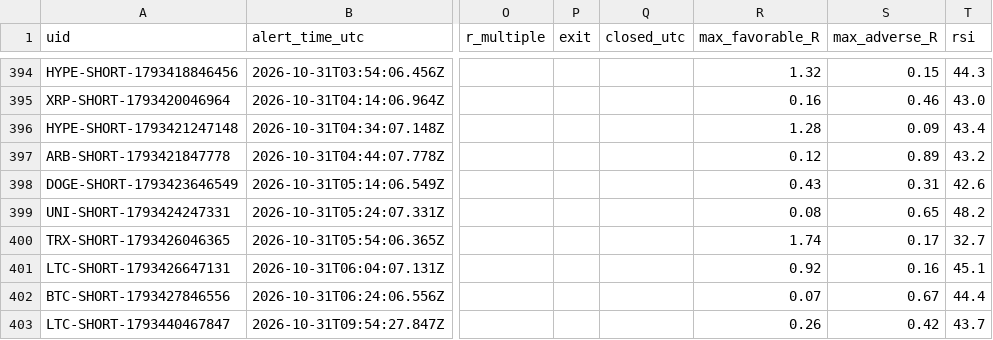
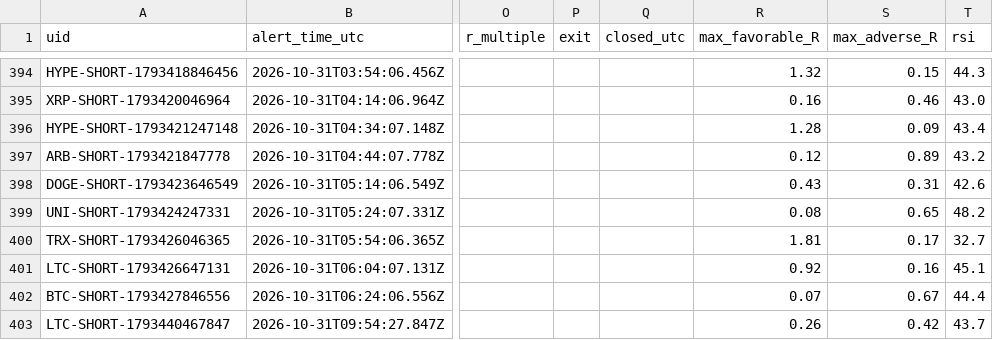
Before and after one commit to dan-spe06/surge-radar, a CSV file: data/history.csv, drawn as a sheet; only a part is shown, gaps mark what is left out; the diff names each change by its address in the sheet, - before the commit and + after, or states it on an @@ line.

```diff
--- a/data/history.csv
+++ b/data/history.csv
-R400 (max_favorable_R): 1.74
+R400 (max_favorable_R): 1.81
```
Also changed, not shown: 3 other files.
